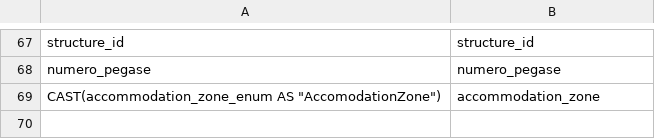
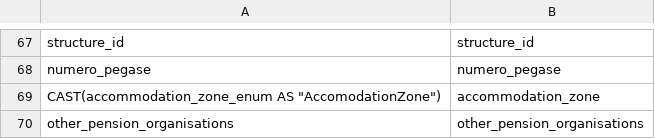
Before and after one commit to inclusion-numerique/mon-suivi-social-migration, a CSV file: sql/03_beneficiary/mapping.csv, drawn as a sheet; only a part is shown, gaps mark what is left out; the diff names each change by its address in the sheet, - before the commit and + after, or states it on an @@ line.

Commit message:
feat: handle new column

```diff
--- a/sql/03_beneficiary/mapping.csv
+++ b/sql/03_beneficiary/mapping.csv
+row 70: other_pension_organisations | other_pension_organisations
```
